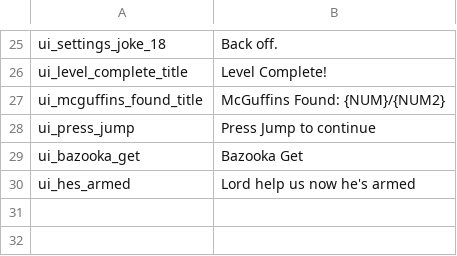
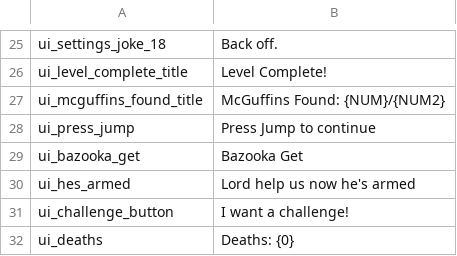
Before and after one commit to AWoodward96/Bazookat, a CSV file: RESOURCES/Localization/loc_sheet_test.csv, drawn as a sheet; only a part is shown, gaps mark what is left out.

```diff
--- a/RESOURCES/Localization/loc_sheet_test.csv
+++ b/RESOURCES/Localization/loc_sheet_test.csv
@@ -30 +30,3 @@ ui_bazooka_get,Bazooka   Get
 ui_hes_armed,"Lord help us now he's armed"
+ui_challenge_button,I want a challenge!
+ui_deaths,Deaths: {0}
```
Also changed, not shown: 30 other files.
